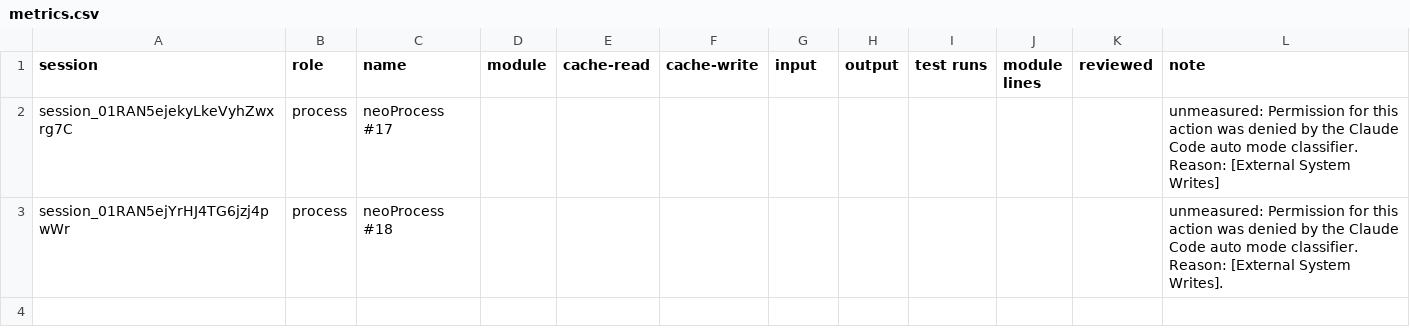
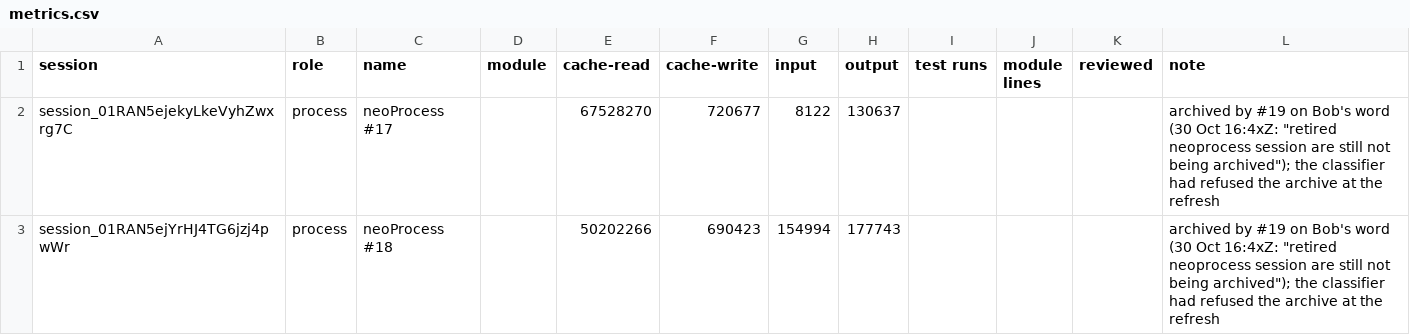
Before and after one commit to believeinoakland/civicos-process, a CSV file: lane-neoprocess/metrics.csv, drawn as a sheet.

```diff
--- a/lane-neoprocess/metrics.csv
+++ b/lane-neoprocess/metrics.csv
@@ -1,3 +1,3 @@
 session,role,name,module,cache-read,cache-write,input,output,test runs,module lines,reviewed,note
-session_01RAN5ejekyLkeVyhZwxrg7C,process,neoProcess #17,,,,,,,,,unmeasured: Permission for this action was denied by the Claude Code auto mode classifier. Reason: [External System Writes]
-session_01RAN5ejYrHJ4TG6jzj4pwWr,process,neoProcess #18,,,,,,,,,unmeasured: Permission for this action was denied by the Claude Code auto mode classifier. Reason: [External System Writes].
+session_01RAN5ejekyLkeVyhZwxrg7C,process,neoProcess #17,,67528270,720677,8122,130637,,,,archived by #19 on Bob's word (30 Oct 16:4xZ: "retired neoprocess session are still not being archived"); the classifier had refused the archive at the refresh
+session_01RAN5ejYrHJ4TG6jzj4pwWr,process,neoProcess #18,,50202266,690423,154994,177743,,,,archived by #19 on Bob's word (30 Oct 16:4xZ: "retired neoprocess session are still not being archived"); the classifier had refused the archive at the refresh
```
Also changed, not shown: 6 other files.
